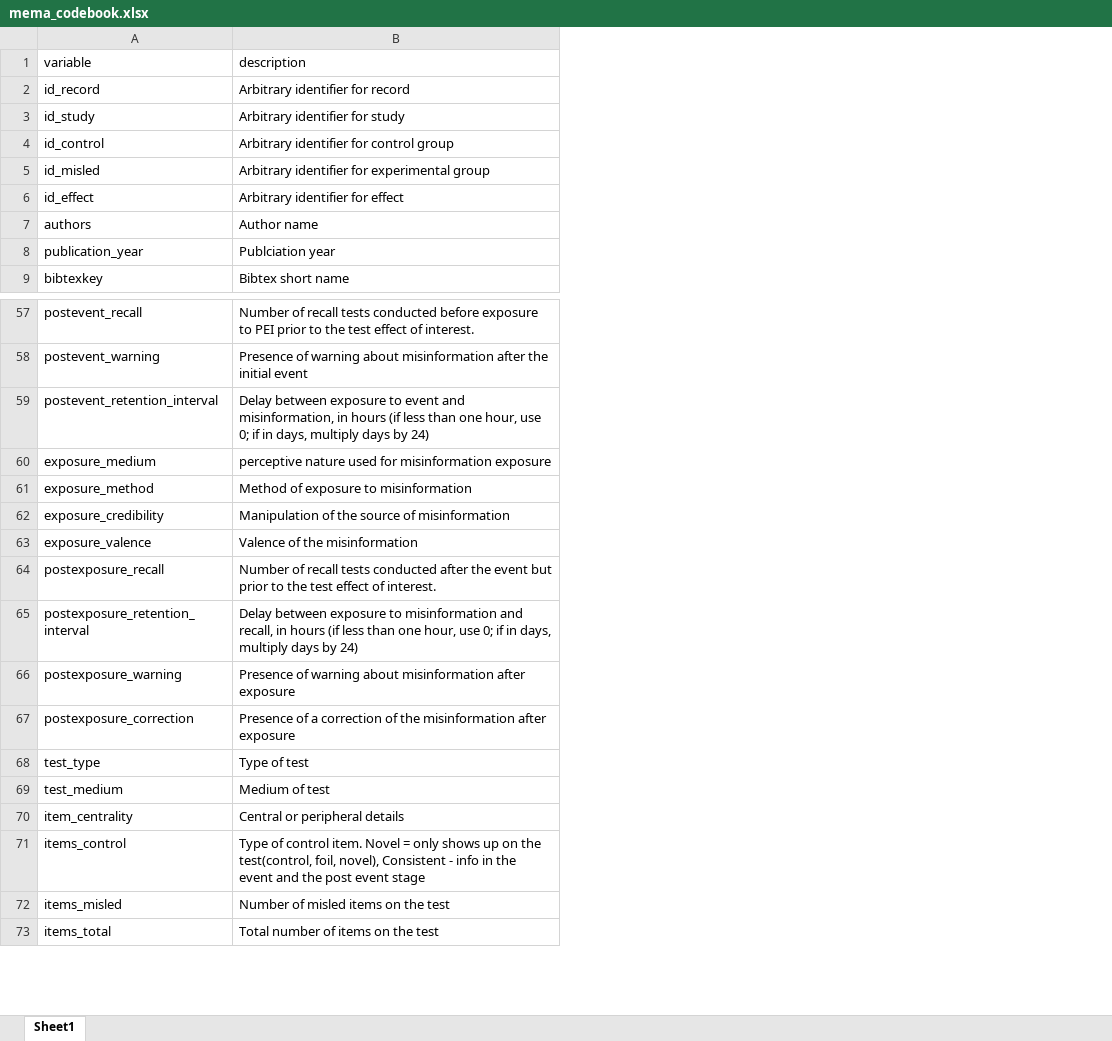
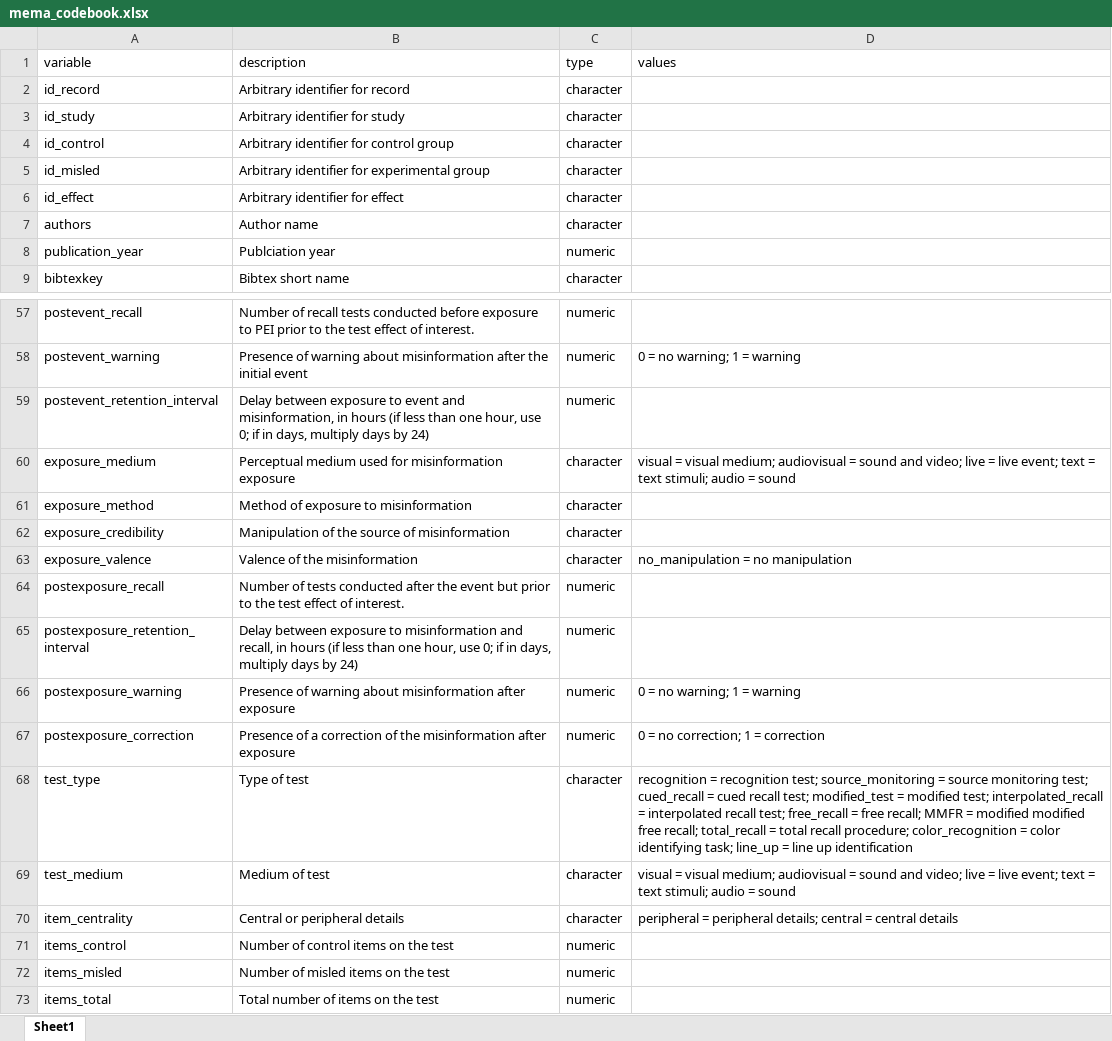
Before and after one commit to AlfonsEdmar/Misinformation_meta, an Excel workbook: data/mema_codebook.xlsx, sheet Sheet1, drawn as a sheet; only a part is shown, gaps mark what is left out; values as stored, in another font and other column widths than the file's, no borders; the diff names each change by its address in the sheet, - before the commit and + after, or states it on an @@ line.

Commit message:
readme and codebook update

```diff
--- a/data/mema_codebook.xlsx (sheet Sheet1)
+++ b/data/mema_codebook.xlsx (sheet Sheet1)
+column C (type), rows 2-9: character | character | character | character | character | character | numeric | character; rows 57-73: numeric | numeric | numeric | character | character | character | character | numeric | numeric | numeric | numeric | character | character | character | numeric | numeric | numeric
+column D (values), rows 58-70: 0 = no warning; 1 = warning |  | visual = visual medium; audiovisual = sound and video; live = live event; text = text stimuli; audio = sound |  |  | no_manipulation = no manipulation |  |  | 0 = no warning; 1 = warning | 0 = no correction; 1 = correction | recognition = recognition test; source_monitoring = source monitoring test; cued_recall = cued recall test; modified_test = modified test; interpolated_recall = interpolated recall test; free_recall = free recall; MMFR = modified modified free recall; total_recall = total recall procedure; color_recognition = color identifying task; line_up = line up identification | visual = visual medium; audiovisual = sound and video; live = live event; text = text stimuli; audio = sound | peripheral = peripheral details; central = central details
-B60 (description): perceptive nature used for…
+B60 (description): Perceptual medium used for…
-B64 (description): Number of recall tests conducted…
+B64 (description): Number of tests conducted…
-B71 (description): Type of control item. Novel = only shows up on the test(control, foil, novel), Consistent - info in the event and the post event stage
+B71 (description): Number of control items on the test
```
Also changed, not shown: 2 other files.
